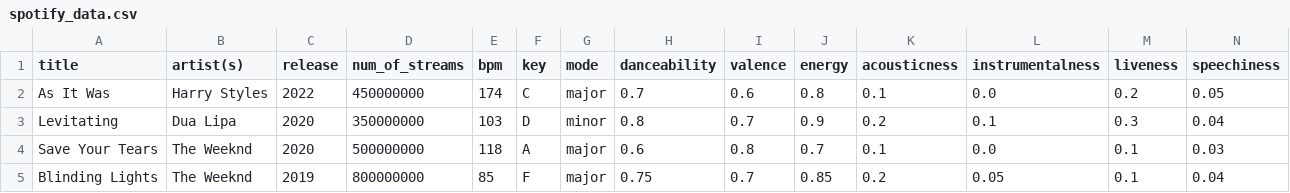
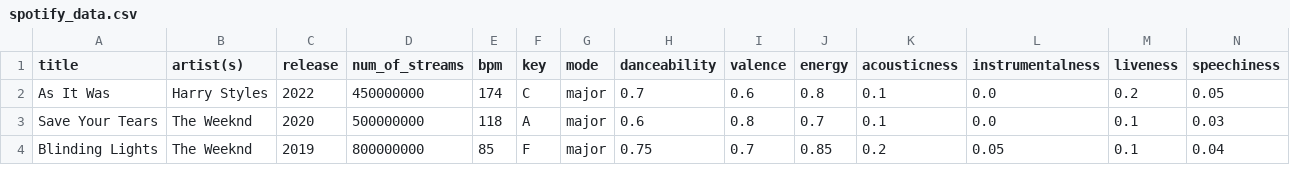
Before and after one commit to rinad-h/Spotify-Song-Data-Analysis, a CSV file: spotify_data.csv, drawn as a sheet; only a part is shown; removed rows and columns are numbered as before the commit, all else as after; rows hold the shown columns only; the diff covers the shown part only; the diff names each change by its address in the sheet, - before the commit and + after, or states it on an @@ line.

```diff
--- a/spotify_data.csv
+++ b/spotify_data.csv
-row 3: Levitating | Dua Lipa | 2020 | 350000000 | 103 | D | minor | 0.8 | 0.7 | 0.9 | 0.2 | 0.1 | 0.3 | 0.04
```
Also changed, not shown: 1 added row and 10 removed rows elsewhere in this file.
